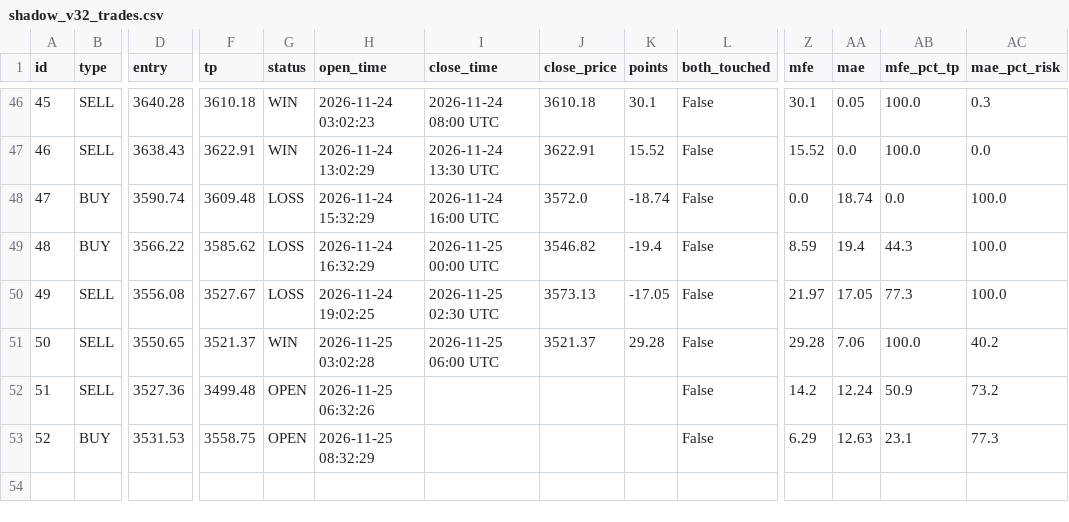
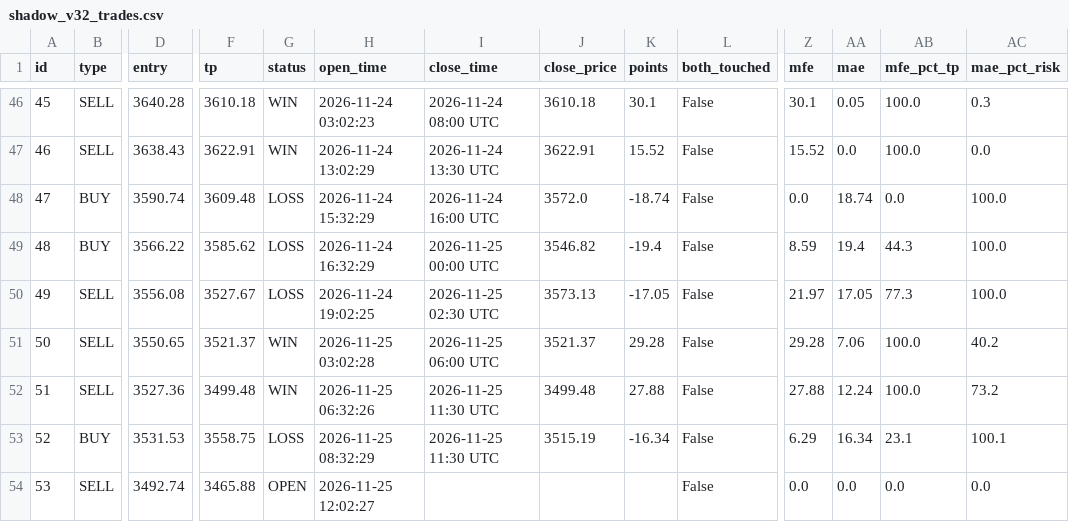
Before and after one commit to anouarbenmohamed-ui/gold-shadow, a CSV file: shadow_data/shadow_v32_trades.csv, drawn as a sheet; only a part is shown, gaps mark what is left out; rows hold the shown columns only; the diff names each change by its address in the sheet, - before the commit and + after, or states it on an @@ line.

Commit message:
shadow update

```diff
--- a/shadow_data/shadow_v32_trades.csv
+++ b/shadow_data/shadow_v32_trades.csv
-G52 (status): OPEN
+G52 (status): WIN
-I52:I53 (close_time): (empty)
+I52:I53 (close_time): 2026-11-25 11:30 UTC
-J52 (close_price): (empty)
+J52 (close_price): 3499.48
-K52 (points): (empty)
+K52 (points): 27.88
-Z52 (mfe): 14.2
+Z52 (mfe): 27.88
-AB52 (mfe_pct_tp): 50.9
+AB52 (mfe_pct_tp): 100.0
-G53 (status): OPEN
+G53 (status): LOSS
-J53 (close_price): (empty)
+J53 (close_price): 3515.19
-K53 (points): (empty)
+K53 (points): -16.34
-AA53 (mae): 12.63
+AA53 (mae): 16.34
-AC53 (mae_pct_risk): 77.3
+AC53 (mae_pct_risk): 100.1
+row 54: 53 | SELL | 3492.74 | 3465.88 | OPEN | 2026-11-25 12:02:27 |  |  |  | False | 0.0 | 0.0 | 0.0 | 0.0
```
Also changed, not shown: 2 other files.
